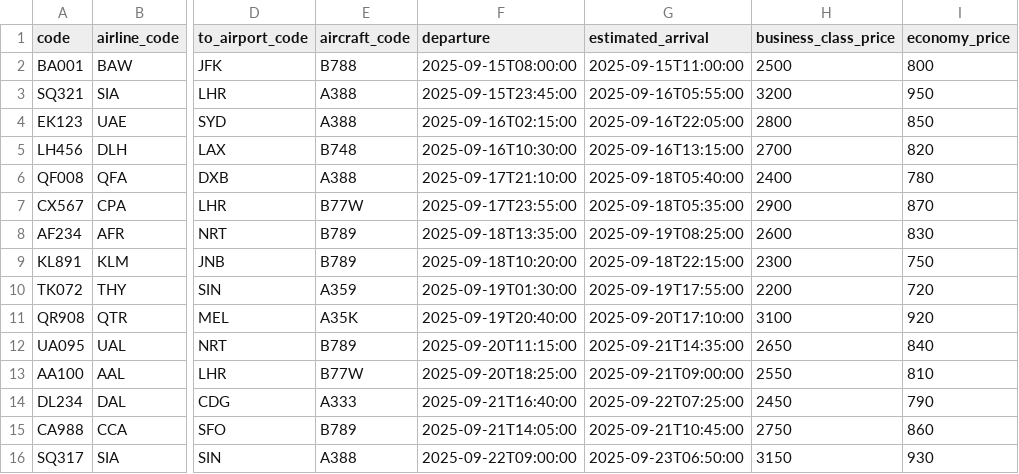
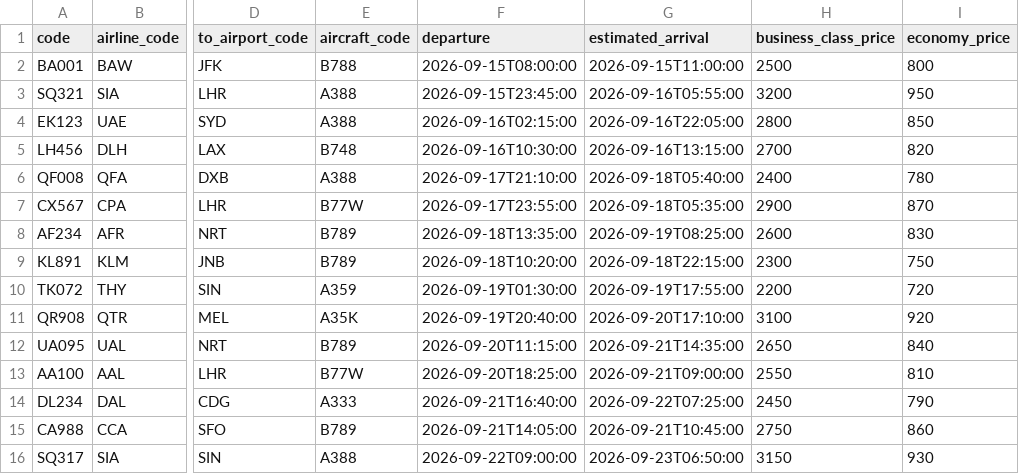
Before and after one commit to umavajresh/arms-management-system, a CSV file: django_arms/armsApp/management/commands/data/flights.csv, drawn as a sheet; only a part is shown, gaps mark what is left out; the diff names each change by its address in the sheet, - before the commit and + after, or states it on an @@ line.

```diff
--- a/django_arms/armsApp/management/commands/data/flights.csv
+++ b/django_arms/armsApp/management/commands/data/flights.csv
-F2 (departure): 2025-09-15T08:00:00
+F2 (departure): 2026-09-15T08:00:00
-G2 (estimated_arrival): 2025-09-15T11:00:00
+G2 (estimated_arrival): 2026-09-15T11:00:00
-F3 (departure): 2025-09-15T23:45:00
+F3 (departure): 2026-09-15T23:45:00
-G3 (estimated_arrival): 2025-09-16T05:55:00
+G3 (estimated_arrival): 2026-09-16T05:55:00
-F4 (departure): 2025-09-16T02:15:00
+F4 (departure): 2026-09-16T02:15:00
-G4 (estimated_arrival): 2025-09-16T22:05:00
+G4 (estimated_arrival): 2026-09-16T22:05:00
-F5 (departure): 2025-09-16T10:30:00
+F5 (departure): 2026-09-16T10:30:00
-G5 (estimated_arrival): 2025-09-16T13:15:00
+G5 (estimated_arrival): 2026-09-16T13:15:00
-F6 (departure): 2025-09-17T21:10:00
+F6 (departure): 2026-09-17T21:10:00
-G6 (estimated_arrival): 2025-09-18T05:40:00
+G6 (estimated_arrival): 2026-09-18T05:40:00
-F7 (departure): 2025-09-17T23:55:00
+F7 (departure): 2026-09-17T23:55:00
-G7 (estimated_arrival): 2025-09-18T05:35:00
+G7 (estimated_arrival): 2026-09-18T05:35:00
-F8 (departure): 2025-09-18T13:35:00
+F8 (departure): 2026-09-18T13:35:00
-G8 (estimated_arrival): 2025-09-19T08:25:00
+G8 (estimated_arrival): 2026-09-19T08:25:00
-F9 (departure): 2025-09-18T10:20:00
+F9 (departure): 2026-09-18T10:20:00
-G9 (estimated_arrival): 2025-09-18T22:15:00
+G9 (estimated_arrival): 2026-09-18T22:15:00
-F10 (departure): 2025-09-19T01:30:00
+F10 (departure): 2026-09-19T01:30:00
-G10 (estimated_arrival): 2025-09-19T17:55:00
+G10 (estimated_arrival): 2026-09-19T17:55:00
-F11 (departure): 2025-09-19T20:40:00
+F11 (departure): 2026-09-19T20:40:00
-G11 (estimated_arrival): 2025-09-20T17:10:00
+G11 (estimated_arrival): 2026-09-20T17:10:00
-F12 (departure): 2025-09-20T11:15:00
+F12 (departure): 2026-09-20T11:15:00
-G12 (estimated_arrival): 2025-09-21T14:35:00
+G12 (estimated_arrival): 2026-09-21T14:35:00
-F13 (departure): 2025-09-20T18:25:00
+F13 (departure): 2026-09-20T18:25:00
-G13 (estimated_arrival): 2025-09-21T09:00:00
+G13 (estimated_arrival): 2026-09-21T09:00:00
-F14 (departure): 2025-09-21T16:40:00
+F14 (departure): 2026-09-21T16:40:00
-G14 (estimated_arrival): 2025-09-22T07:25:00
+G14 (estimated_arrival): 2026-09-22T07:25:00
-F15 (departure): 2025-09-21T14:05:00
+F15 (departure): 2026-09-21T14:05:00
-G15 (estimated_arrival): 2025-09-21T10:45:00
+G15 (estimated_arrival): 2026-09-21T10:45:00
-F16 (departure): 2025-09-22T09:00:00
+F16 (departure): 2026-09-22T09:00:00
-G16 (estimated_arrival): 2025-09-23T06:50:00
+G16 (estimated_arrival): 2026-09-23T06:50:00
```
Also changed, not shown: 35 other files.
